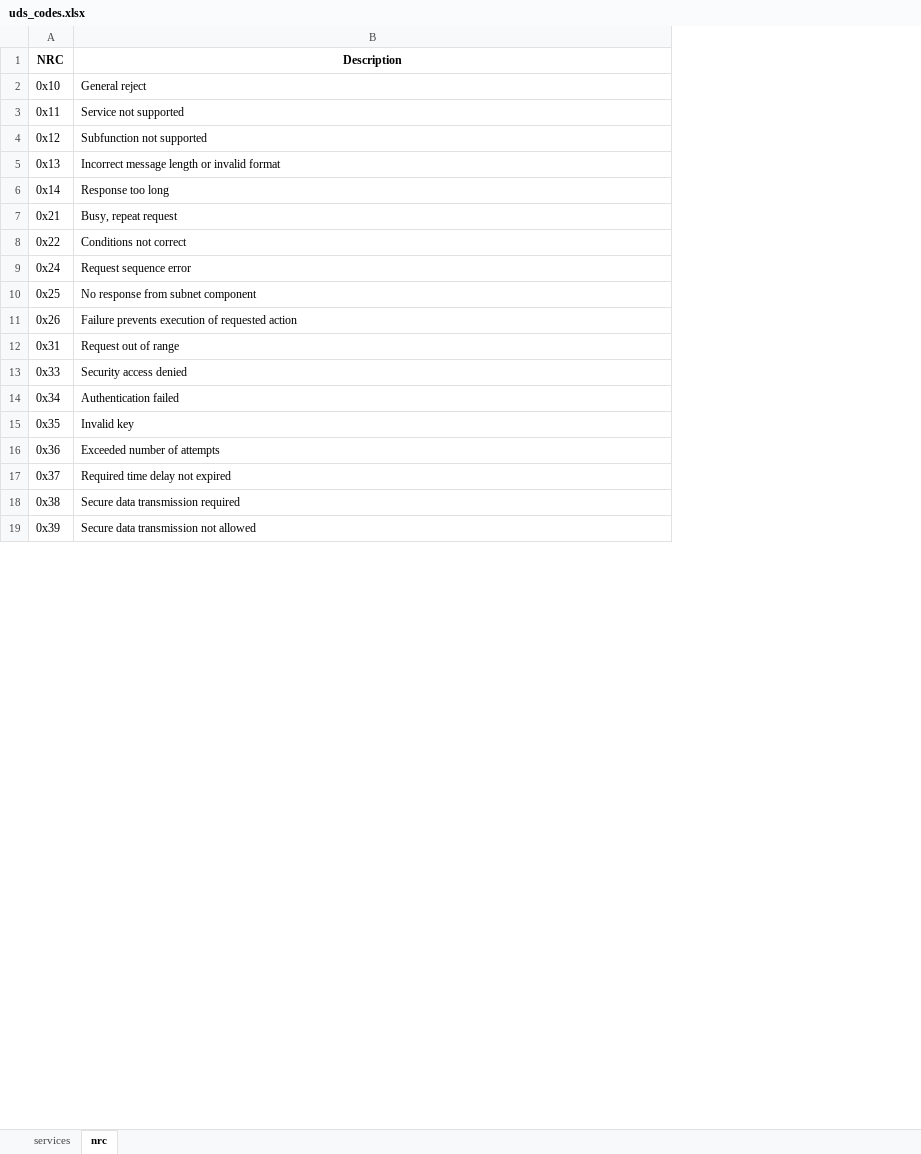
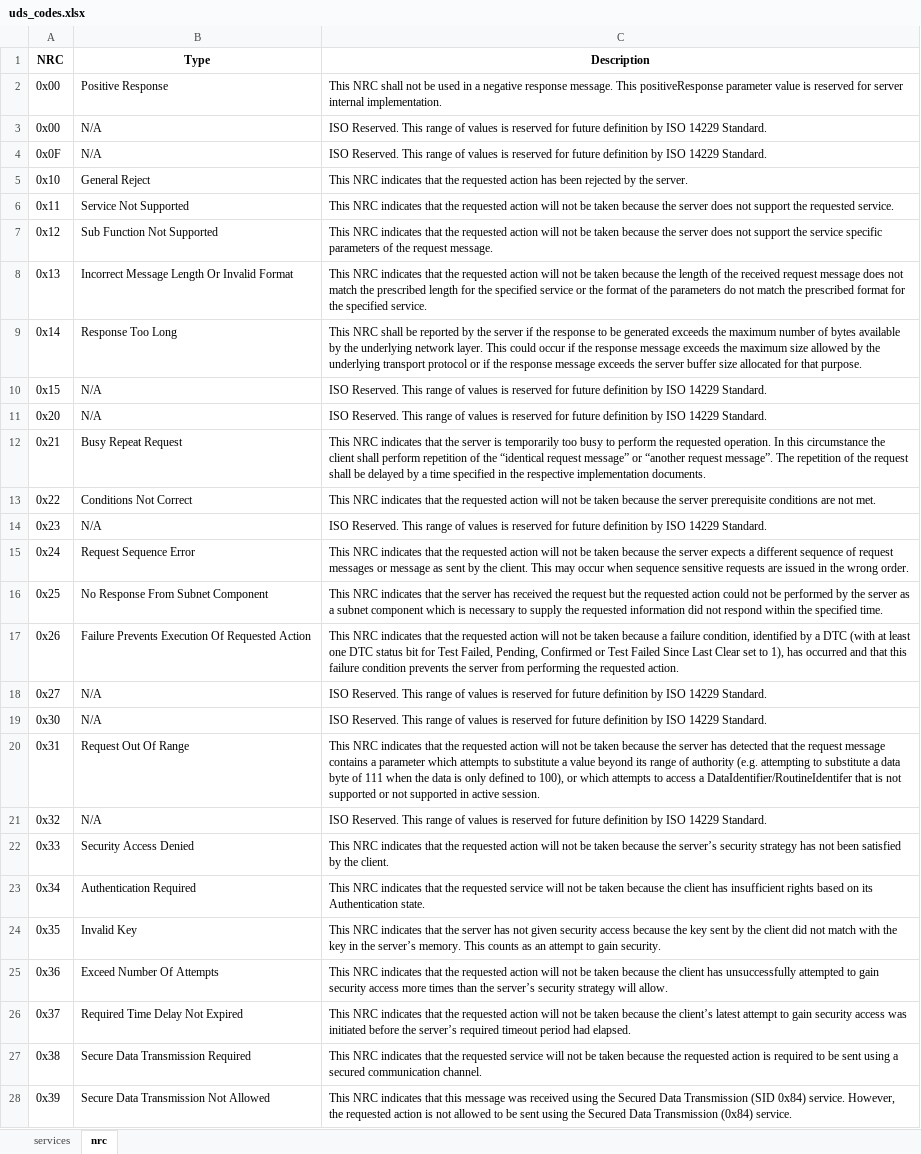
Before and after one commit to kingjosephm/uds-diagnostic-tool, an Excel workbook: lookup/uds_codes.xlsx, sheet nrc, drawn as a sheet; only a part is shown; values as stored, in another font and other column widths than the file's, no borders; addresses are those after the commit; the diff covers the shown part only; the diff names each change by its address in the sheet, - before the commit and + after, or states it on an @@ line.

Commit message:
added functionality to engineer_data.py to capitalize letters in codes for easier lookup. ALso re-output Excel documents with this change

```diff
--- a/lookup/uds_codes.xlsx (sheet nrc)
+++ b/lookup/uds_codes.xlsx (sheet nrc)
+column B (Type), rows 5-9: General Reject | Service Not Supported | Sub Function Not Supported | Incorrect Message Length Or Invalid Format | Response Too Long; rows 12-13: Busy Repeat Request | Conditions Not Correct; rows 15-17: Request Sequence Error | No Response From Subnet Component | Failure Prevents Execution Of Requested Action; row 20: Request Out Of Range; rows 22-28: Security Access Denied | Authentication Required | Invalid Key | Exceed Number Of Attempts | Required Time Delay Not Expired | Secure Data Transmission Required | Secure Data Transmission Not Allowed
+row 2: 0x00 | Positive Response | This NRC shall not be used in a negative response message. This positiveResponse parameter value is reserved for server internal implementation.
+row 3: 0x00 | N/A | ISO Reserved. This range of values is reserved for future definition by ISO 14229 Standard.
+row 4: 0x0F | N/A | ISO Reserved. This range of values is reserved for future definition by ISO 14229 Standard.
-C5 (Description): General reject
+C5 (Description): This NRC indicates that the requested action has been rejected by the server.
-C6 (Description): Service not supported
+C6 (Description): This NRC indicates that the requested action will not be taken because the server does not support the requested service.
-C7 (Description): Subfunction not supported
+C7 (Description): This NRC indicates that the requested action will not be taken because the server does not support the service specific parameters of the request message.
-C8 (Description): Incorrect message length or invalid format
+C8 (Description): This NRC indicates that the requested action will not be taken because the length of the received request message does not match the prescribed length for the specified service or the format of the parameters do not match the prescribed format for the specified service.
-C9 (Description): Response too long
+C9 (Description): This NRC shall be reported by the server if the response to be generated exceeds the maximum number of bytes available by the underlying network layer. This could occur if the response message exceeds the maximum size allowed by the underlying transport protocol or if the response message exceeds the server buffer size allocated for that purpose.
+row 10: 0x15 | N/A | ISO Reserved. This range of values is reserved for future definition by ISO 14229 Standard.
+row 11: 0x20 | N/A | ISO Reserved. This range of values is reserved for future definition by ISO 14229 Standard.
-C12 (Description): Busy, repeat request
+C12 (Description): This NRC indicates that the server is temporarily too busy to perform the requested operation. In this circumstance the client shall perform repetition of the “identical request message” or “another request message”. The repetition of the request shall be delayed by a time specified in the respective implementation documents.
-C13 (Description): Conditions not correct
+C13 (Description): This NRC indicates that the requested action will not be taken because the server prerequisite conditions are not met.
+row 14: 0x23 | N/A | ISO Reserved. This range of values is reserved for future definition by ISO 14229 Standard.
-C15 (Description): Request sequence error
+C15 (Description): This NRC indicates that the requested action will not be taken because the server expects a different sequence of request messages or message as sent by the client. This may occur when sequence sensitive requests are issued in the wrong order.
-C16 (Description): No response from subnet component
+C16 (Description): This NRC indicates that the server has received the request but the requested action could not be performed by the server as a subnet component which is necessary to supply the requested information did not respond within the specified time.
-C17 (Description): Failure prevents execution of requested action
+C17 (Description): This NRC indicates that the requested action will not be taken because a failure condition, identified by a DTC (with at least one DTC status bit for Test Failed, Pending, Confirmed or Test Failed Since Last Clear set to 1), has occurred and that this failure condition prevents the server from performing the requested action.
+row 18: 0x27 | N/A | ISO Reserved. This range of values is reserved for future definition by ISO 14229 Standard.
+row 19: 0x30 | N/A | ISO Reserved. This range of values is reserved for future definition by ISO 14229 Standard.
-C20 (Description): Request out of range
+C20 (Description): This NRC indicates that the requested action will not be taken because the server has detected that the request message contains a parameter which attempts to substitute a value beyond its range of authority (e.g. attempting to substitute a data byte of 111 when the data is only defined to 100), or which attempts to access a DataIdentifier/RoutineIdentifer that is not supported or not supported in active session.
+row 21: 0x32 | N/A | ISO Reserved. This range of values is reserved for future definition by ISO 14229 Standard.
-C22 (Description): Security access denied
+C22 (Description): This NRC indicates that the requested action will not be taken because the server’s security strategy has not been satisfied by the client.
-C23 (Description): Authentication failed
+C23 (Description): This NRC indicates that the requested service will not be taken because the client has insufficient rights based on its Authentication state.
-C24 (Description): Invalid key
+C24 (Description): This NRC indicates that the server has not given security access because the key sent by the client did not match with the key in the server’s memory. This counts as an attempt to gain security.
-C25 (Description): Exceeded number of attempts
+C25 (Description): This NRC indicates that the requested action will not be taken because the client has unsuccessfully attempted to gain security access more times than the server’s security strategy will allow.
-C26 (Description): Required time delay not expired
+C26 (Description): This NRC indicates that the requested action will not be taken because the client’s latest attempt to gain security access was initiated before the server’s required timeout period had elapsed.
-C27 (Description): Secure data transmission required
+C27 (Description): This NRC indicates that the requested service will not be taken because the requested action is required to be sent using a secured communication channel.
-C28 (Description): Secure data transmission not allowed
+C28 (Description): This NRC indicates that this message was received using the Secured Data Transmission (SID 0x84) service. However, the requested action is not allowed to be sent using the Secured Data Transmission (0x84) service.
```
Also changed, not shown: 15 added rows and 41 edited cells elsewhere in this sheet, sheet services, data/EMSSecurityAccessFailure.xlsx, data/EMSSession12.xlsx, 12 other files.
